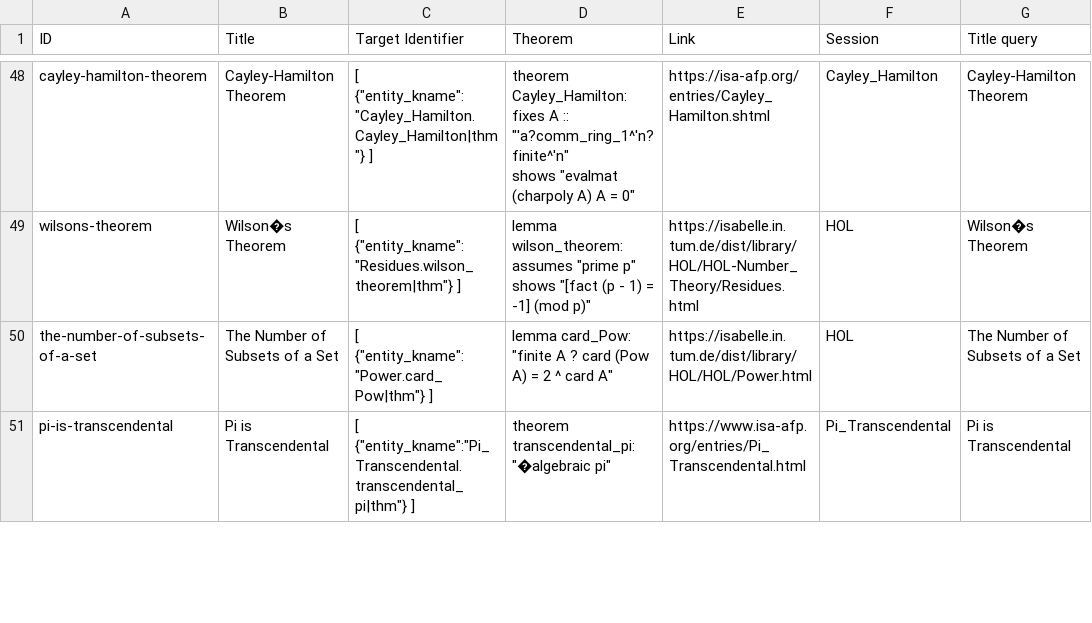
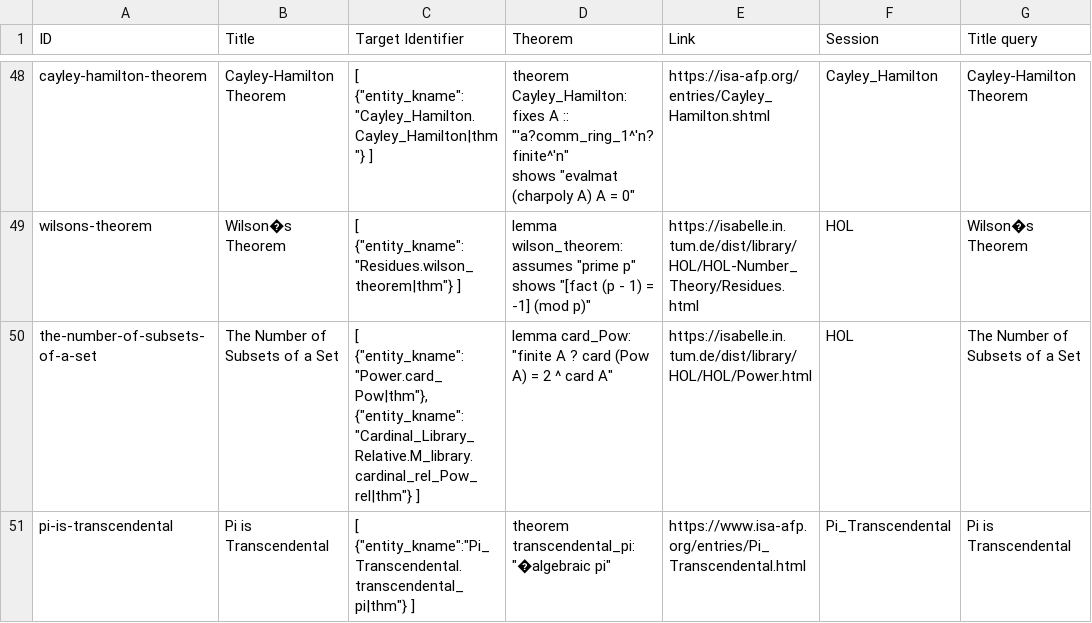
Before and after one commit to FabianK-Dev/IsaSearch, a CSV file: benchmark/benchmark.csv, drawn as a sheet; only a part is shown, gaps mark what is left out; the diff covers the shown part only; the diff names each change by its address in the sheet, - before the commit and + after, or states it on an @@ line.

Commit message:
Revert prompt and add new targets

```diff
--- a/benchmark/benchmark.csv
+++ b/benchmark/benchmark.csv
-C50 (Target Identifier): [ {"entity_kname":"Power.card_Pow|thm"} ]
+C50 (Target Identifier): [ {"entity_kname":"Power.card_Pow|thm"}, {"entity_kname":"Cardinal_Library_Relative.M_library.cardinal_rel_Pow_rel|thm"} ]
```
Also changed, not shown: 3 edited cells elsewhere in this file, 2 other files.
